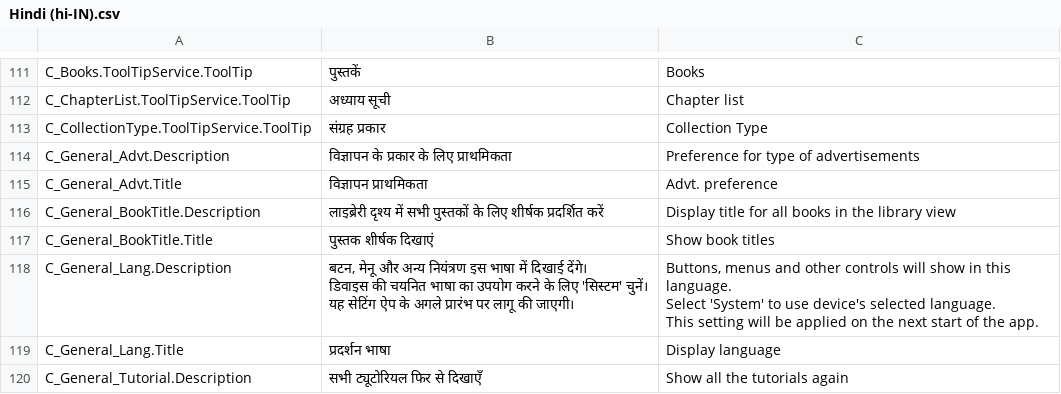
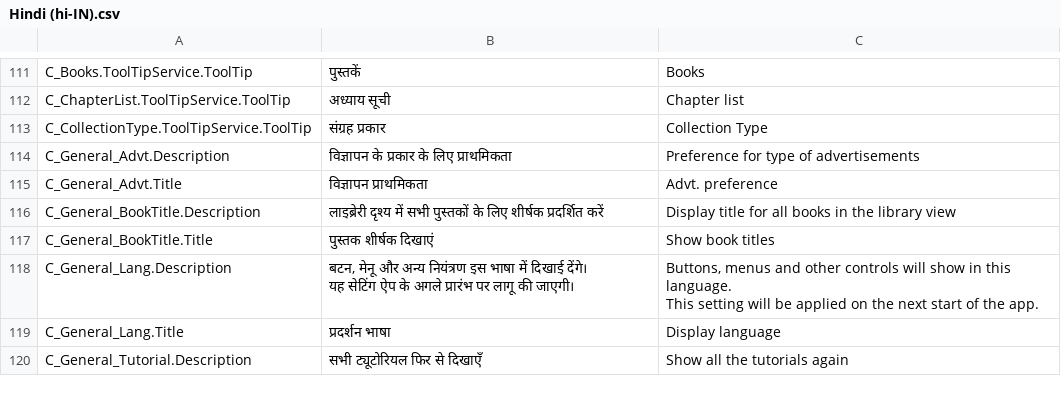
Before and after one commit to OptimiliaStudios/AquileReader-Localization, a CSV file: Strings_CSV/Hindi (hi-IN).csv, drawn as a sheet; only a part is shown, gaps mark what is left out.

```diff
--- a/Strings_CSV/Hindi (hi-IN).csv
+++ b/Strings_CSV/Hindi (hi-IN).csv
@@ -117,7 +117,5 @@
 "C_General_BookTitle.Title","पुस्तक शीर्षक दिखाएं","Show book titles"
-"C_General_Lang.Description","बटन, मेनू और अन्य नियंत्रण इस भाषा में दिखाई देंगे।
-डिवाइस की चयनित भाषा का उपयोग करने के लिए 'सिस्टम' चुनें।
-यह सेटिंग ऐप के अगले प्रारंभ पर लागू की जाएगी।","Buttons, menus and other controls will show in this language.
-Select 'System' to use device's selected language.
-This setting will be applied on the next start of the app."
+"C_General_Lang.Description","बटन, मेनू और अन्य नियंत्रण इस भाषा में दिखाई देंगे।
+यह सेटिंग ऐप के अगले प्रारंभ पर लागू की जाएगी।","Buttons, menus and other controls will show in this language.
+This setting will be applied on the next start of the app."
 "C_General_Lang.Title","प्रदर्शन भाषा","Display language"
```
Also changed, not shown: Strings_CSV/Chinese Simplified (zh-CN).csv, Strings_CSV/French (fr-FR).csv, 6 other files.
